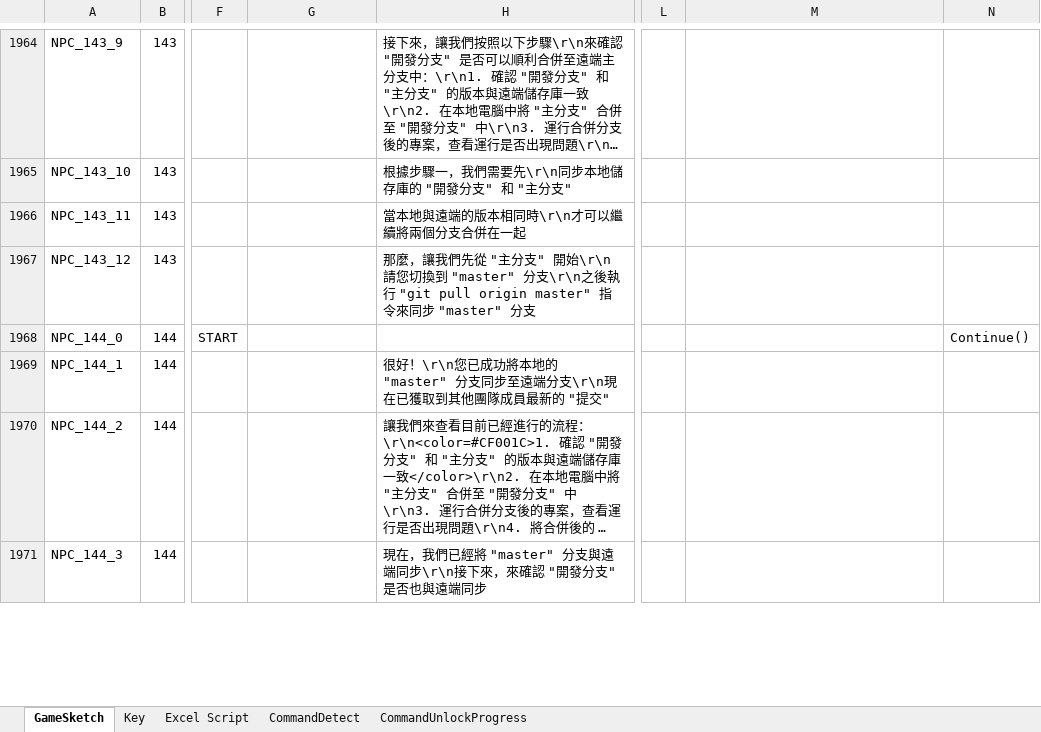
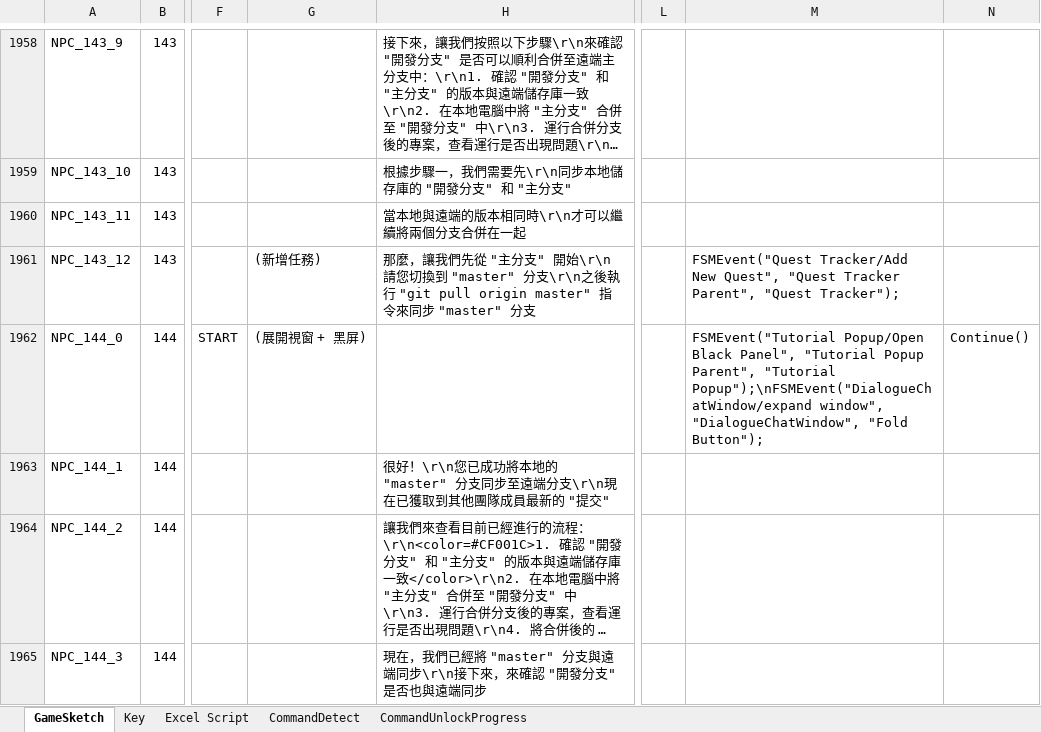
Before and after one commit to fcumselab/GitEducationGame, an Excel workbook: Assets/02_Scenes/Dialogue System/GameSketch(Write Script).xlsx, sheet GameSketch, drawn as a sheet; only a part is shown, gaps mark what is left out; long unchanged cells end in …; values as stored, in another font and other column widths than the file's, no cell formats; addresses are those after the commit; the diff covers the shown part only; the diff names each change by its address in the sheet, - before the commit and + after, or states it on an @@ line.

Commit message:
Update the sketches in Stage 15: Preparation for Merging

```diff
--- a/Assets/02_Scenes/Dialogue System/GameSketch(Write Script).xlsx (sheet GameSketch)
+++ b/Assets/02_Scenes/Dialogue System/GameSketch(Write Script).xlsx (sheet GameSketch)
-G1961: (empty)
+G1961: (新增任務)
-M1961: (empty)
+M1961: FSMEvent("Quest Tracker/Add New Quest", "Quest Tracker Parent", "Quest Tracker");
-G1962: (empty)
+G1962: (展開視窗 + 黑屏)
-M1962: (empty)
+M1962: FSMEvent("Tutorial Popup/Open Black Panel", "Tutorial Popup Parent", "Tutorial Popup");\nFSMEvent("DialogueChatWindow/expand window", "DialogueChatWindow", "Fold Button");
```
Also changed, not shown: 4 added rows, 6 removed rows and 43 edited cells elsewhere in this sheet, sheet CommandDetect, cell formats, formulas that keep their value, 28 other files.
